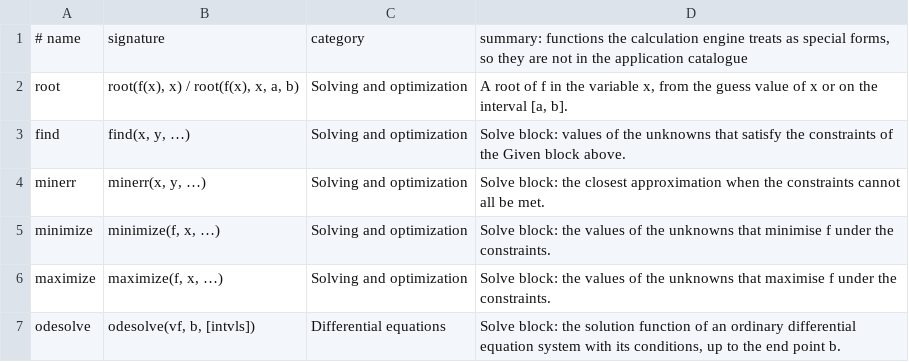
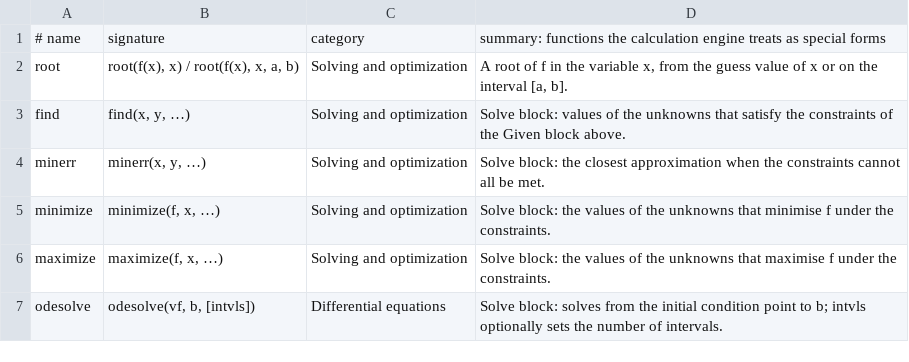
Before and after one commit to andrea993/equavela_doc, a TSV file: special-forms.tsv, drawn as a sheet.

Commit message:
Document solve functions in the catalogue

```diff
--- a/special-forms.tsv
+++ b/special-forms.tsv
@@ -1,2 +1,2 @@
-# name	signature	category	summary: functions the calculation engine treats as special forms, so they are not in the application catalogue
+# name	signature	category	summary: functions the calculation engine treats as special forms
 root	root(f(x), x) / root(f(x), x, a, b)	Solving and optimization	A root of f in the variable x, from the guess value of x or on the interval [a, b].
@@ -6,2 +6,2 @@ minimize	minimize(f, x, …)	Solving and optimization	Solve block: the values of
 maximize	maximize(f, x, …)	Solving and optimization	Solve block: the values of the unknowns that maximise f under the constraints.
-odesolve	odesolve(vf, b, [intvls])	Differential equations	Solve block: the solution function of an ordinary differential equation system with its conditions, up to the end point b.
+odesolve	odesolve(vf, b, [intvls])	Differential equations	Solve block: solves from the initial condition point to b; intvls optionally sets the number of intervals.
```
Also changed, not shown: 5 other files.
